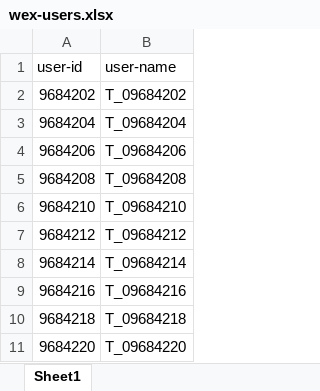
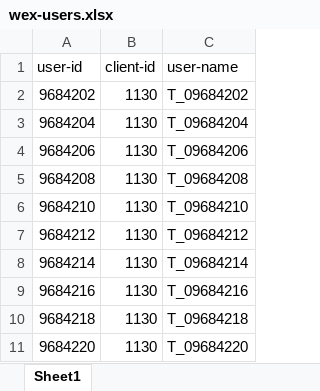
Before and after one commit to TigerWex/volume-testing, an Excel workbook: wex-users.xlsx, sheet Sheet1, drawn as a sheet; values as stored, in another font and other column widths than the file's, no borders; the diff names each change by its address in the sheet, - before the commit and + after, or states it on an @@ line.

```diff
--- a/wex-users.xlsx (sheet Sheet1)
+++ b/wex-users.xlsx (sheet Sheet1)
+column B (client-id), rows 2-11: all 1130
```
Also changed, not shown: wex-questions.xlsx, 3 other files.
